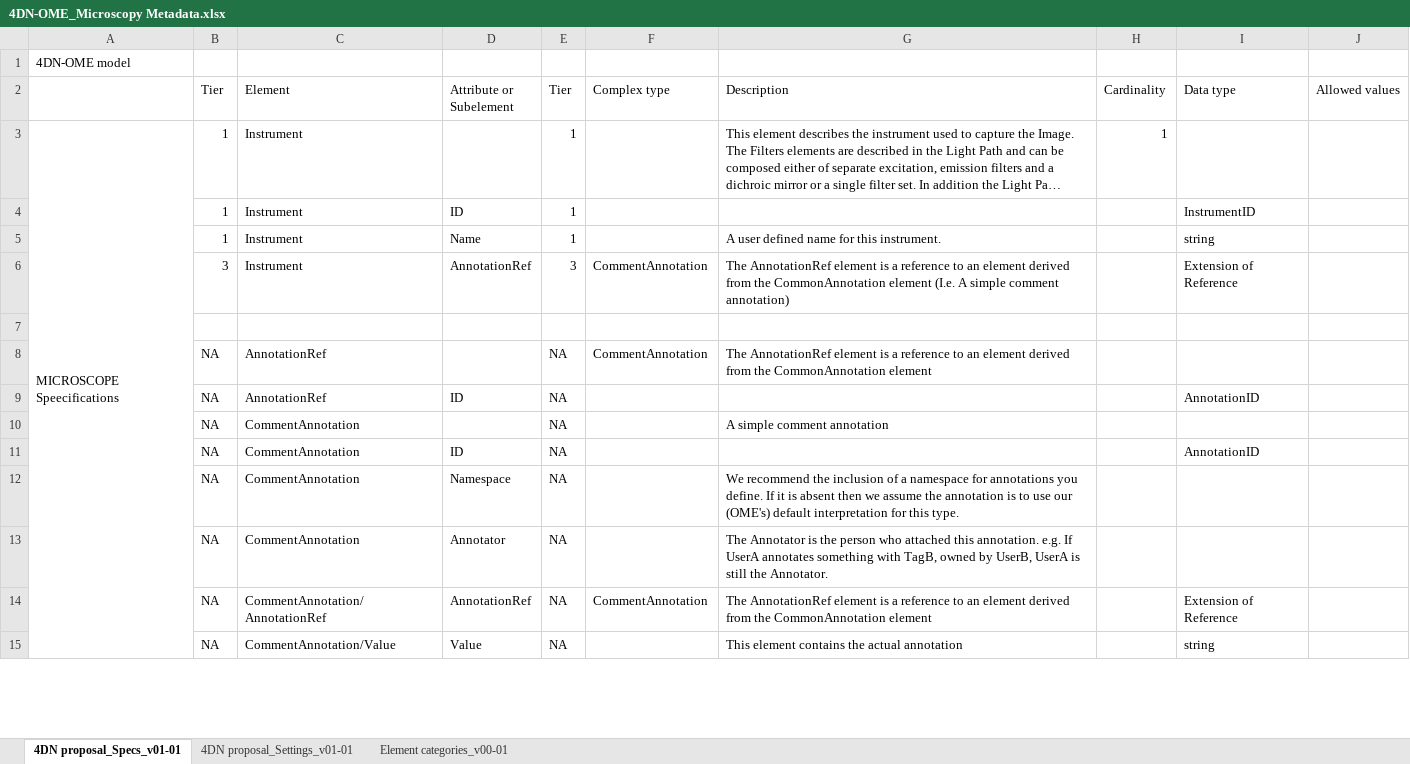
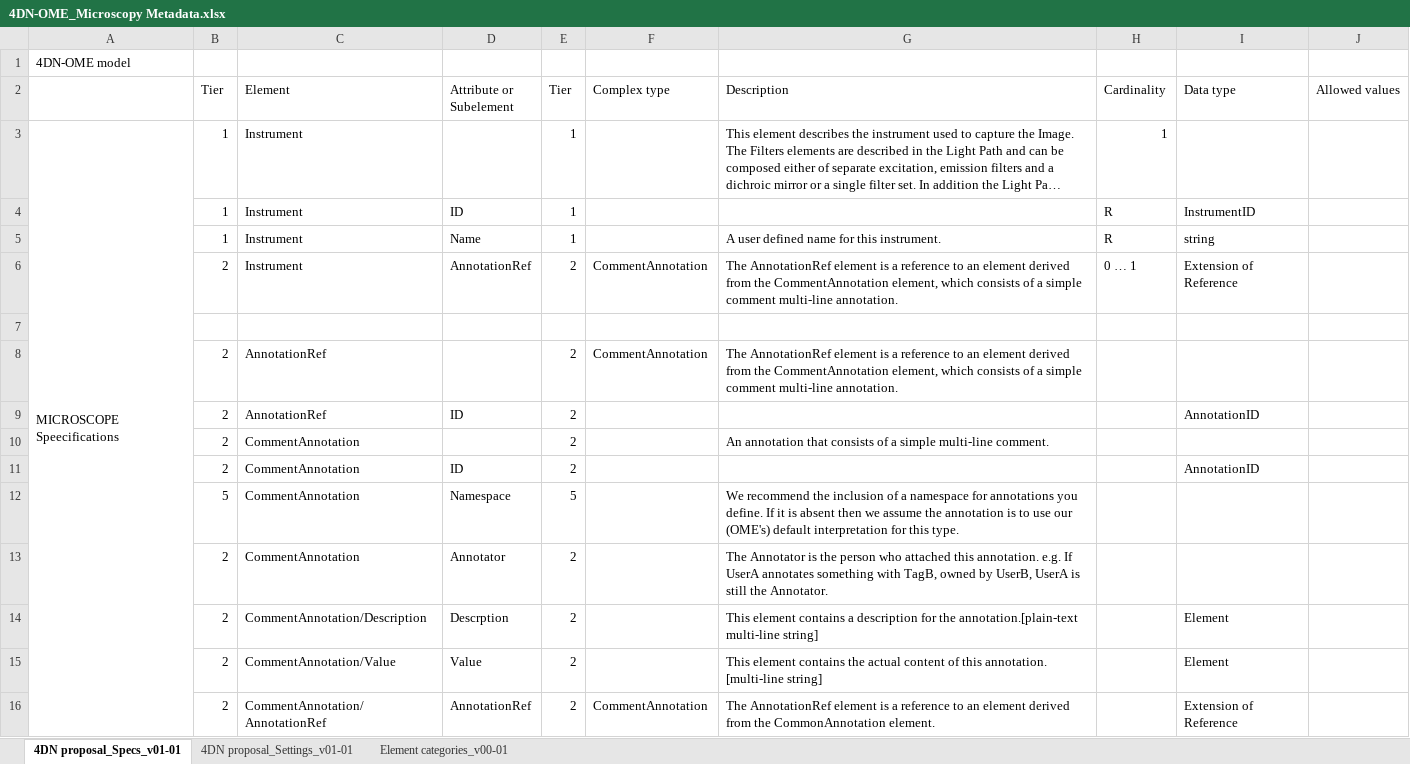
Before and after one commit to WU-BIMAC/NBOMicroscopyMetadataSpecs, an Excel workbook: Model/in progress/v01-02/4DN-OME_Microscopy Metadata.xlsx, sheet 4DN proposal_Specs_v01-01, drawn as a sheet; only a part is shown; long unchanged cells end in …; values as stored, in another font and other column widths than the file's, no cell formats; removed rows and columns are numbered as before the commit, all else as after; the diff covers the shown part only; the diff names each change by its address in the sheet, - before the commit and + after, or states it on an @@ line.

```diff
--- a/Model/in progress/v01-02/4DN-OME_Microscopy Metadata.xlsx (sheet 4DN proposal_Specs_v01-01)
+++ b/Model/in progress/v01-02/4DN-OME_Microscopy Metadata.xlsx (sheet 4DN proposal_Specs_v01-01)
-H4:H5 (Cardinality): (empty)
+H4:H5 (Cardinality): R
-B6 (Tier): 3
+B6 (Tier): 2
-E6 (Tier): 3
+E6 (Tier): 2
-G6 (Description): …from the CommonAnnotation element (I.e. A simple comment annotation)
+G6 (Description): …from the CommentAnnotation element, which consists of a simple comment multi-line annotation.
-H6 (Cardinality): (empty)
+H6 (Cardinality): 0 … 1
-B8:B9 (Tier): NA
+B8:B9 (Tier): 2
-E8:E9 (Tier): NA
+E8:E9 (Tier): 2
-G8 (Description): …from the CommonAnnotation element
+G8 (Description): …from the CommentAnnotation element, which consists of a simple comment multi-line annotation.
-row 10:  | NA | CommentAnnotation |  | NA |  | A simple comment annotation
+row 10:  | 2 | CommentAnnotation |  | 2 |  | An annotation that consists of a simple multi-line comment.
-B11 (Tier): NA
+B11 (Tier): 2
-E11 (Tier): NA
+E11 (Tier): 2
-B12 (Tier): NA
+B12 (Tier): 5
-E12 (Tier): NA
+E12 (Tier): 5
-B13 (Tier): NA
+B13 (Tier): 2
-E13 (Tier): NA
+E13 (Tier): 2
+row 14:  | 2 | CommentAnnotation/Description | Descrption | 2 |  | This element contains a description for the annotation.[plain-text multi-line string] |  | Element
+row 15:  | 2 | CommentAnnotation/Value | Value | 2 |  | This element contains the actual content of this annotation. [multi-line string] |  | Element
-B16 (Tier): NA
+B16 (Tier): 2
-E16 (Tier): NA
+E16 (Tier): 2
-G16 (Description): …the CommonAnnotation element
+G16 (Description): …the CommonAnnotation element.
-row 15:  | NA | CommentAnnotation/Value | Value | NA |  | This element contains the actual annotation |  | string
```
Also changed, not shown: 15 added rows, 15 removed rows, 1 moved row and 339 edited cells elsewhere in this sheet, sheet 4DN proposal_Settings_v01-01, sheet Element categories_v00-01, cell formats, Tier System/v01-00/4DN-Metadata Tier System_2019-3-22_v01-00.xlsx, 6 other files.
